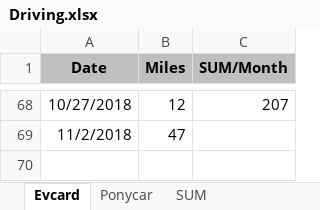
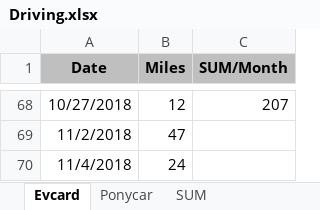
Before and after one commit to pure-study/misc, an Excel workbook: src/main/resources/Driving.xlsx, sheet Evcard, drawn as a sheet; only a part is shown, gaps mark what is left out; values as stored, in another font and other column widths than the file's, no borders; the diff names each change by its address in the sheet, - before the commit and + after, or states it on an @@ line.

Commit message:
tag

```diff
--- a/src/main/resources/Driving.xlsx (sheet Evcard)
+++ b/src/main/resources/Driving.xlsx (sheet Evcard)
+row 70: 11/4/2018 | 24
```
Also changed, not shown: sheet SUM.
